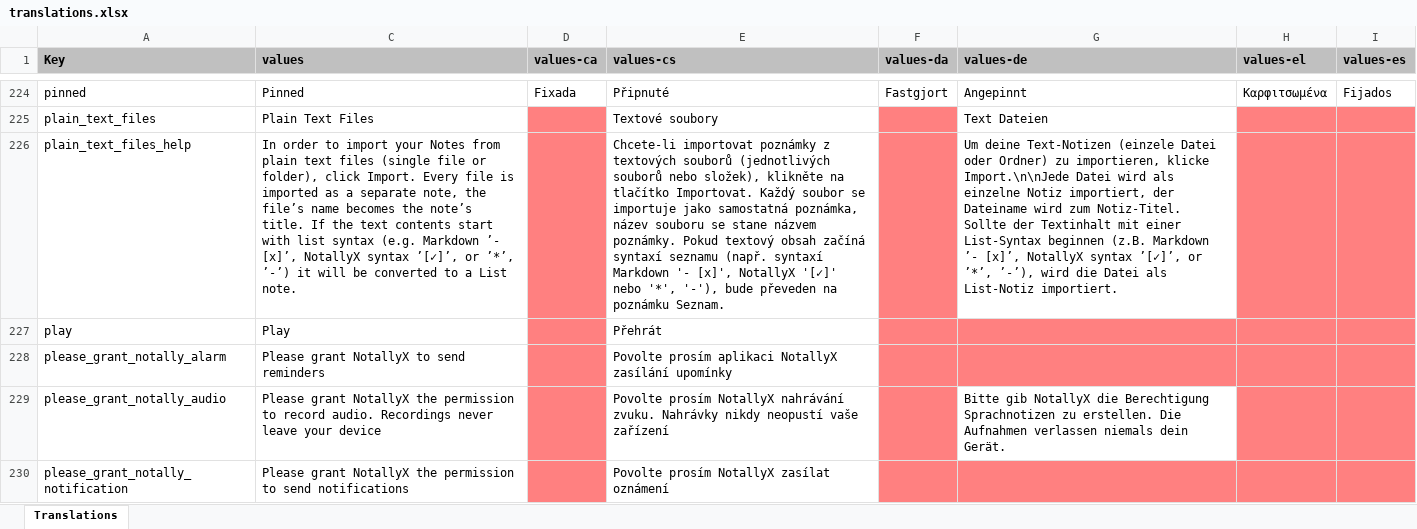
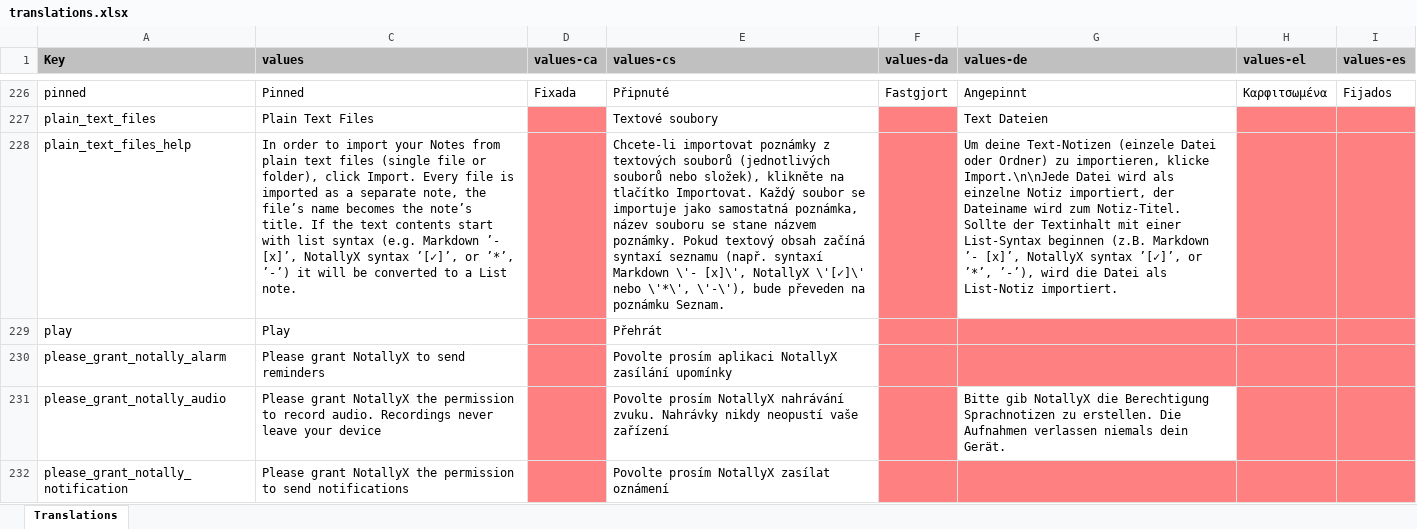
Before and after one commit to PhilKes/NotallyX, an Excel workbook: app/translations.xlsx, sheet Translations, drawn as a sheet; only a part is shown, gaps mark what is left out; values as stored, in another font and other column widths than the file's, no borders; charts and pictures not drawn; addresses are those after the commit; the diff covers the shown part only; the diff names each change by its address in the sheet, - before the commit and + after, or states it on an @@ line.

```diff
--- a/app/translations.xlsx (sheet Translations)
+++ b/app/translations.xlsx (sheet Translations)
-E228 (values-cs): …syntaxí Markdown '- [x]', NotallyX '[✓]' nebo '*', '-'), bude převeden…
+E228 (values-cs): …syntaxí Markdown \'- [x]\', NotallyX \'[✓]\' nebo \'*\', \'-\'), bude převeden…
```
Also changed, not shown: 2 added rows and 1 edited cell elsewhere in this sheet, hidden cells, 15 other files.
